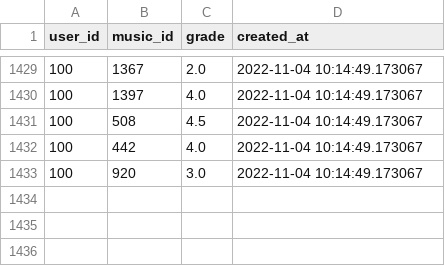
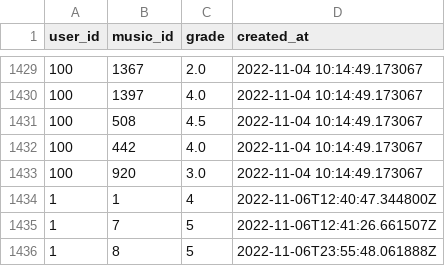
Before and after one commit to sparta-USD/Na-dle, a CSV file: data/grades_data.csv, drawn as a sheet; only a part is shown, gaps mark what is left out; the diff names each change by its address in the sheet, - before the commit and + after, or states it on an @@ line.

```diff
--- a/data/grades_data.csv
+++ b/data/grades_data.csv
+row 1434: 1 | 1 | 4 | 2022-11-06T12:40:47.344800Z
+row 1435: 1 | 7 | 5 | 2022-11-06T12:41:26.661507Z
+row 1436: 1 | 8 | 5 | 2022-11-06T23:55:48.061888Z
```
Also changed, not shown: data/user_distance_data.csv, 6 other files.
